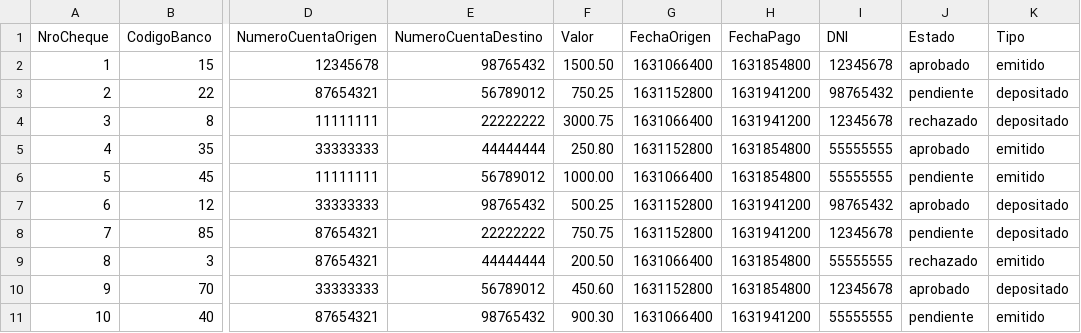
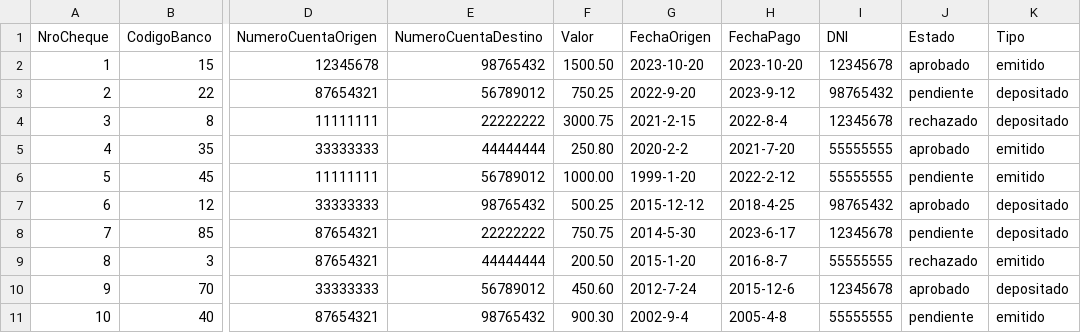
Before and after one commit to acorromolas11/Sprint-4, a CSV file: cheques.csv, drawn as a sheet; only a part is shown, gaps mark what is left out; the diff names each change by its address in the sheet, - before the commit and + after, or states it on an @@ line.

Commit message:
agregado de filtros y fechas

```diff
--- a/cheques.csv
+++ b/cheques.csv
-G2 (FechaOrigen): 1631066400
+G2 (FechaOrigen): 2023-10-20
-H2 (FechaPago): 1631854800
+H2 (FechaPago): 2023-10-20
-G3 (FechaOrigen): 1631152800
+G3 (FechaOrigen): 2022-9-20
-H3 (FechaPago): 1631941200
+H3 (FechaPago): 2023-9-12
-G4 (FechaOrigen): 1631066400
+G4 (FechaOrigen): 2021-2-15
-H4 (FechaPago): 1631941200
+H4 (FechaPago): 2022-8-4
-G5 (FechaOrigen): 1631152800
+G5 (FechaOrigen): 2020-2-2
-H5 (FechaPago): 1631854800
+H5 (FechaPago): 2021-7-20
-G6 (FechaOrigen): 1631066400
+G6 (FechaOrigen): 1999-1-20
-H6 (FechaPago): 1631854800
+H6 (FechaPago): 2022-2-12
-G7 (FechaOrigen): 1631152800
+G7 (FechaOrigen): 2015-12-12
-H7 (FechaPago): 1631941200
+H7 (FechaPago): 2018-4-25
-G8 (FechaOrigen): 1631152800
+G8 (FechaOrigen): 2014-5-30
-H8 (FechaPago): 1631941200
+H8 (FechaPago): 2023-6-17
-G9 (FechaOrigen): 1631066400
+G9 (FechaOrigen): 2015-1-20
-H9 (FechaPago): 1631854800
+H9 (FechaPago): 2016-8-7
-G10 (FechaOrigen): 1631152800
+G10 (FechaOrigen): 2012-7-24
-H10 (FechaPago): 1631854800
+H10 (FechaPago): 2015-12-6
-G11 (FechaOrigen): 1631066400
+G11 (FechaOrigen): 2002-9-4
-H11 (FechaPago): 1631941200
+H11 (FechaPago): 2005-4-8
```
Also changed, not shown: 2 other files.
